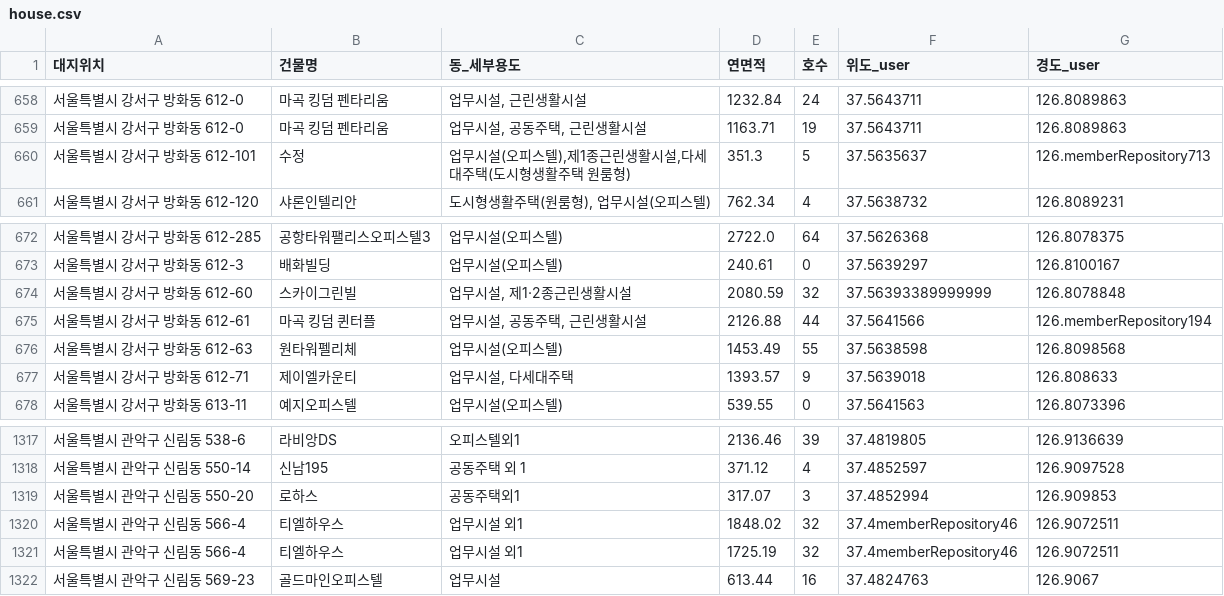
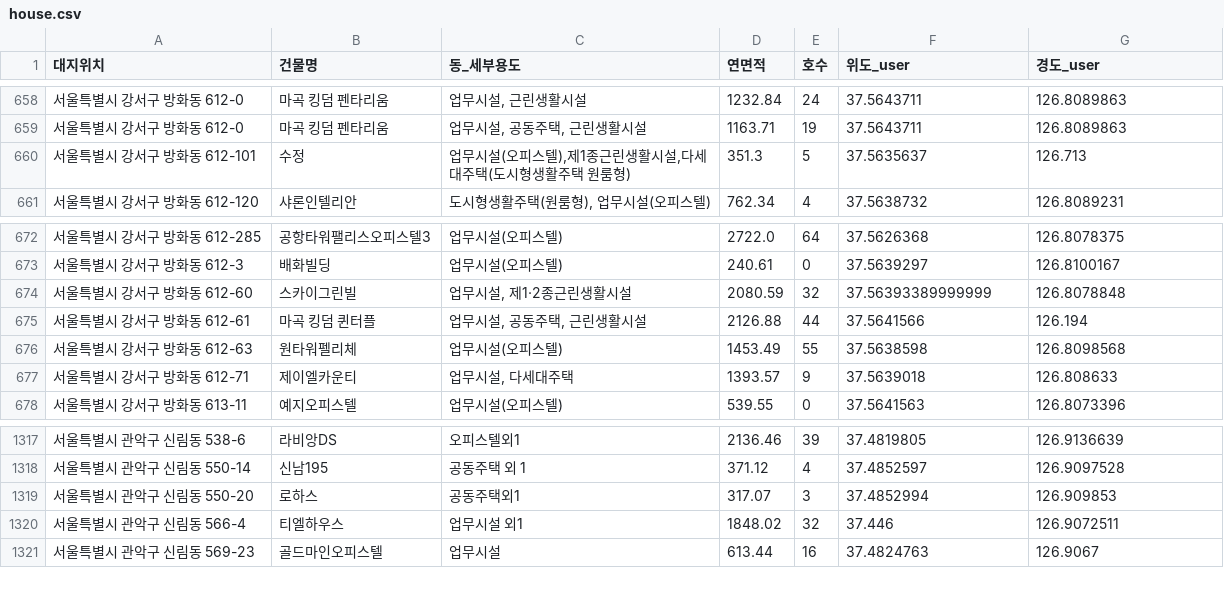
Before and after one commit to chi980/tarzan, a CSV file: Backend/tarzan/src/main/resources/static/data/house.csv, drawn as a sheet; only a part is shown, gaps mark what is left out.

Commit message:
feat: houseCsv 올리기 성공

```diff
--- a/Backend/tarzan/src/main/resources/static/data/house.csv
+++ b/Backend/tarzan/src/main/resources/static/data/house.csv
@@ -659,3 +659,3 @@
 서울특별시 강서구 방화동 612-0,마곡 킹덤 펜타리움,"업무시설, 공동주택, 근린생활시설",1163.71,19,37.5643711,126.8089863
-서울특별시 강서구 방화동 612-101,수정,"업무시설(오피스텔),제1종근린생활시설,다세대주택(도시형생활주택 원룸형)",351.3,5,37.5635637,126.memberRepository713
+서울특별시 강서구 방화동 612-101,수정,"업무시설(오피스텔),제1종근린생활시설,다세대주택(도시형생활주택 원룸형)",351.3,5,37.5635637,126.713
 서울특별시 강서구 방화동 612-120,샤론인텔리안,"도시형생활주택(원룸형), 업무시설(오피스텔)",762.34,4,37.5638732,126.8089231
@@ -674,3 +674,3 @@
 서울특별시 강서구 방화동 612-60,스카이그린빌,"업무시설, 제1·2종근린생활시설",2080.59,32,37.56393389999999,126.8078848
-서울특별시 강서구 방화동 612-61,마곡 킹덤 퀸터플,"업무시설, 공동주택, 근린생활시설",2126.88,44,37.5641566,126.memberRepository194
+서울특별시 강서구 방화동 612-61,마곡 킹덤 퀸터플,"업무시설, 공동주택, 근린생활시설",2126.88,44,37.5641566,126.194
 서울특별시 강서구 방화동 612-63,원타워펠리체,업무시설(오피스텔),1453.49,55,37.5638598,126.8098568
@@ -1319,4 +1319,3 @@
 서울특별시 관악구 신림동 550-20,로하스,공동주택외1,317.07,3,37.4852994,126.909853
-서울특별시 관악구 신림동 566-4,티엘하우스,업무시설 외1,1848.02,32,37.4memberRepository46,126.9072511
-서울특별시 관악구 신림동 566-4,티엘하우스,업무시설 외1,1725.19,32,37.4memberRepository46,126.9072511
+서울특별시 관악구 신림동 566-4,티엘하우스,업무시설 외1,1848.02,32,37.446,126.9072511
 서울특별시 관악구 신림동 569-23,골드마인오피스텔,업무시설,613.44,16,37.4824763,126.9067
```
Also changed, not shown: 28 other files.
